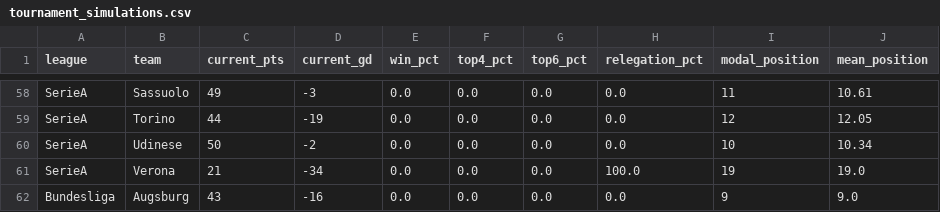
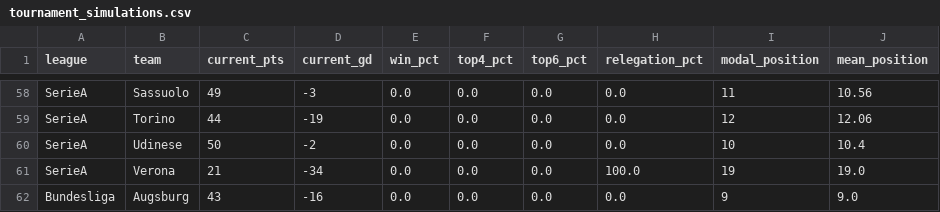
Before and after one commit to conairemolloy/formcast, a CSV file: data/processed/tournament_simulations.csv, drawn as a sheet; only a part is shown, gaps mark what is left out; the diff covers the shown part only; the diff names each change by its address in the sheet, - before the commit and + after, or states it on an @@ line.

```diff
--- a/data/processed/tournament_simulations.csv
+++ b/data/processed/tournament_simulations.csv
-J58 (mean_position): 10.61
+J58 (mean_position): 10.56
-J59 (mean_position): 12.05
+J59 (mean_position): 12.06
-J60 (mean_position): 10.34
+J60 (mean_position): 10.4
```
Also changed, not shown: 46 edited cells elsewhere in this file, data/processed/accumulator_bets.csv, data/processed/btl_ratings.csv, 31 other files.
